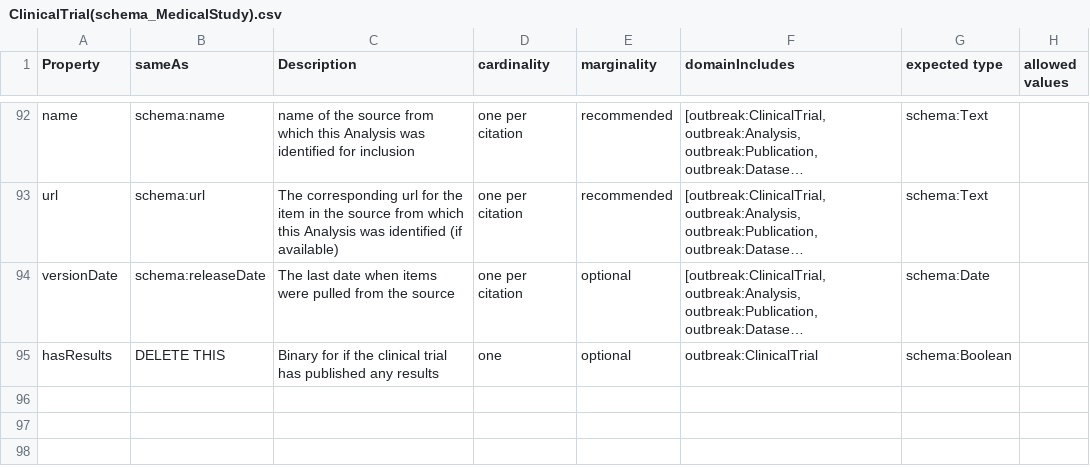
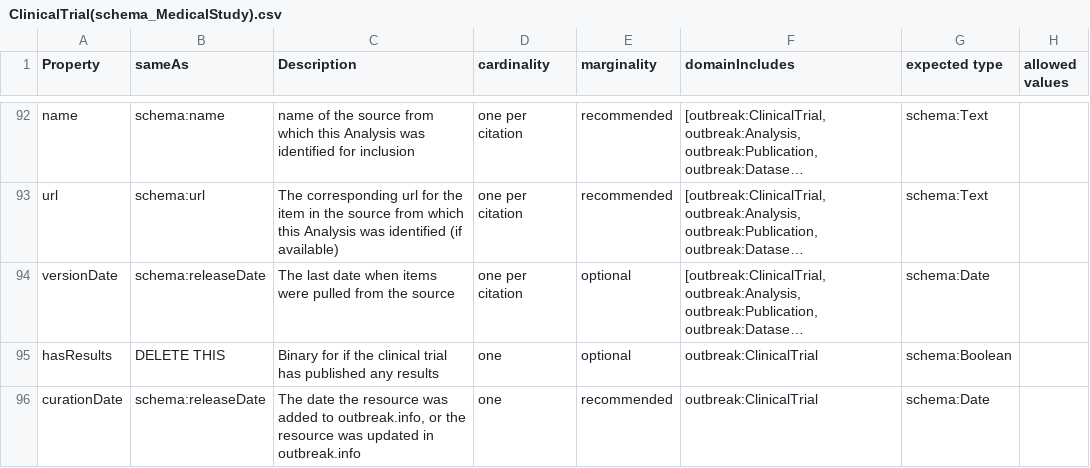
Before and after one commit to outbreak-info/outbreak.info-resources, a CSV file: yaml/classes/ClinicalTrial(schema_MedicalStudy).csv, drawn as a sheet; only a part is shown, gaps mark what is left out; long unchanged cells end in …; the diff names each change by its address in the sheet, - before the commit and + after, or states it on an @@ line.

Commit message:
added curationDate to csvs

```diff
--- a/yaml/classes/ClinicalTrial(schema_MedicalStudy).csv
+++ b/yaml/classes/ClinicalTrial(schema_MedicalStudy).csv
+row 96: curationDate | schema:releaseDate | The date the resource was added to outbreak.info, or the resource was updated in outbreak.info | one | recommended | outbreak:ClinicalTrial | schema:Date
```
Also changed, not shown: yaml/classes/Analysis(schema_CreativeWork).csv, yaml/classes/Dataset(schema_Dataset).csv, 2 other files.
